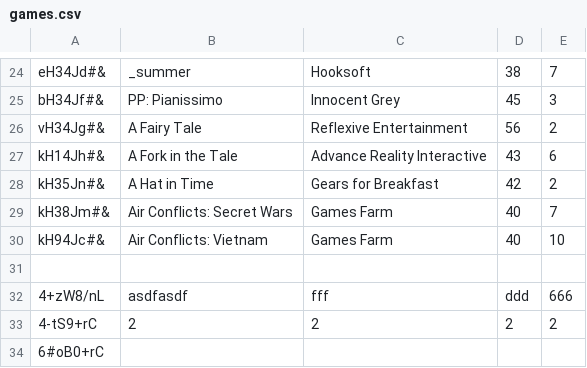
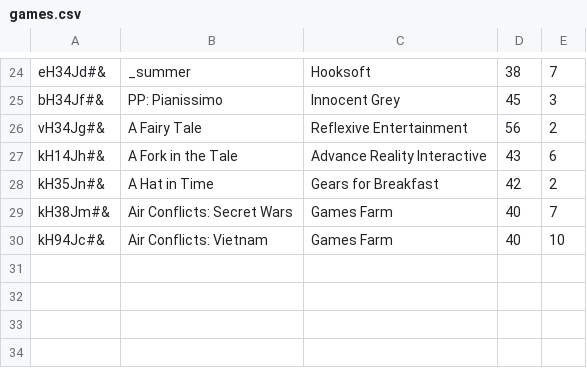
Before and after one commit to CodecoolGlobal/lightweight-erp-python-erp-k-r-b, a CSV file: store/games.csv, drawn as a sheet; only a part is shown, gaps mark what is left out; the diff names each change by its address in the sheet, - before the commit and + after, or states it on an @@ line.

Commit message:
Some minor fix/menu setup in data_analyser

```diff
--- a/store/games.csv
+++ b/store/games.csv
-row 31: (empty)
-row 32: 4+zW8/nL | asdfasdf | fff | ddd | 666
-row 33: 4-tS9+rC | 2 | 2 | 2 | 2
-row 34: 6#oB0+rC
```
Also changed, not shown: 3 other files.
